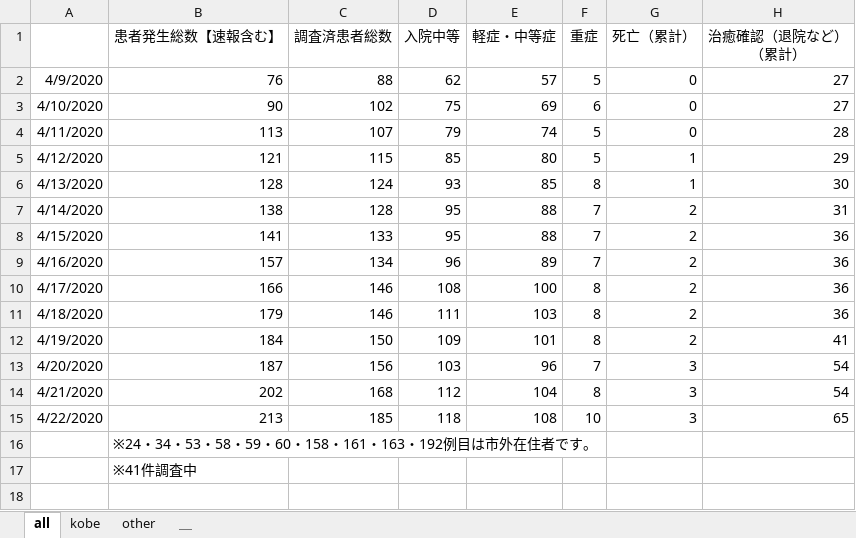
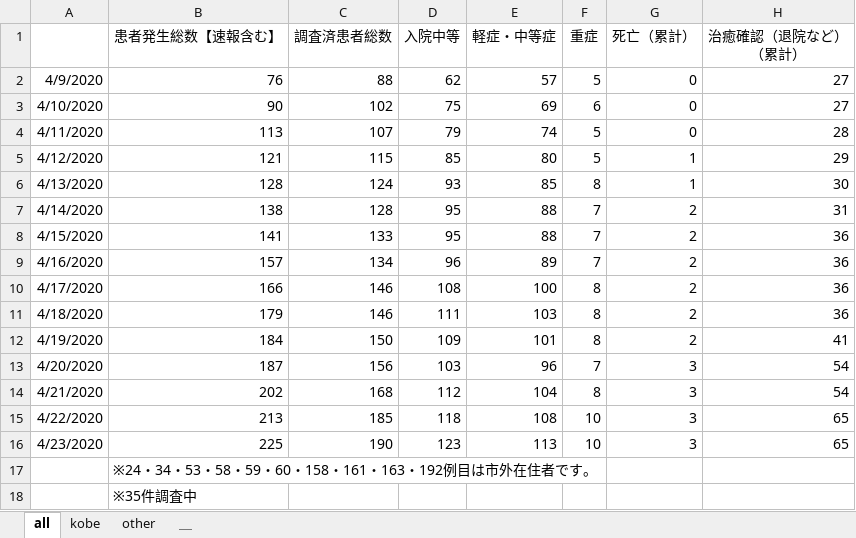
Before and after one commit to y-chan/covid19kobe-scraping, an Excel workbook: kansensya_pcr.xlsx, sheet all, drawn as a sheet; values as stored, in another font and other column widths than the file's, no borders; addresses are those after the commit; the diff names each change by its address in the sheet, - before the commit and + after, or states it on an @@ line.

```diff
--- a/kansensya_pcr.xlsx (sheet all)
+++ b/kansensya_pcr.xlsx (sheet all)
+row 16: 4/23/2020 | 225 | 190 | 123 | 113 | 10 | 3 | 65
-B18 (患者発生総数【速報含む】): ※41件調査中
+B18 (患者発生総数【速報含む】): ※35件調査中
```
Also changed, not shown: sheet kobe, sheet other, sodan.xlsx, 1 other file.
